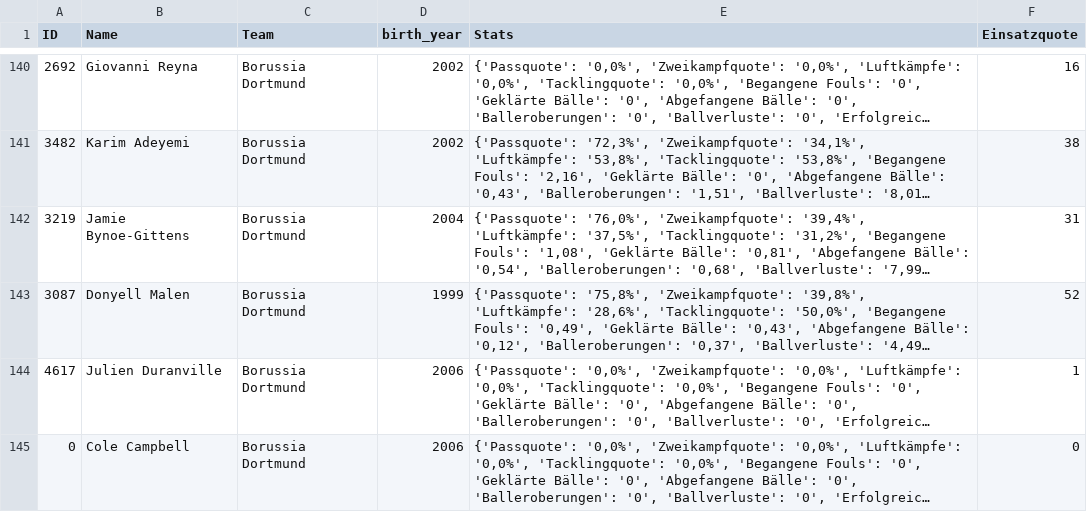
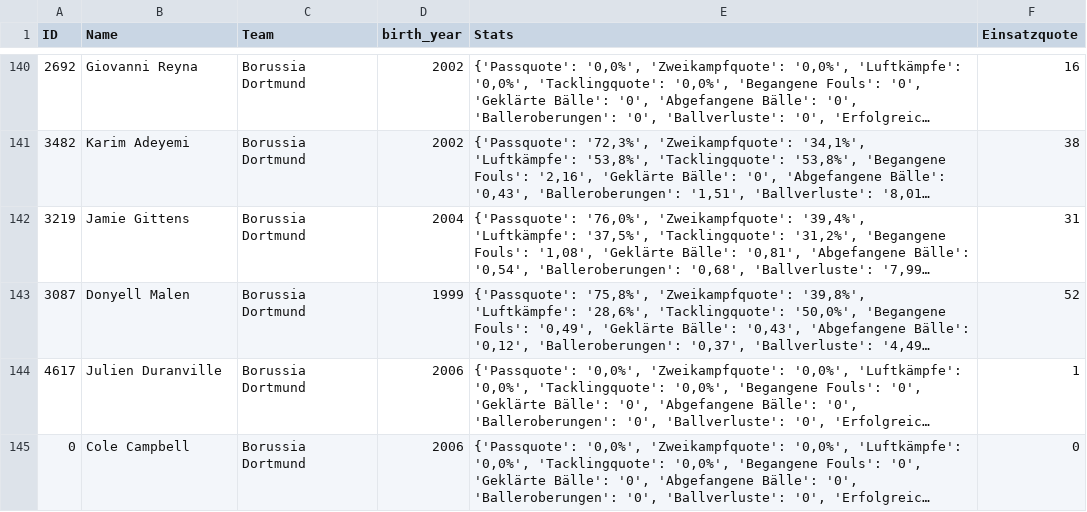
Before and after one commit to buenavista62/kickbased, a CSV file: data/ligainsider_df.csv, drawn as a sheet; only a part is shown, gaps mark what is left out; long unchanged cells end in …; the diff names each change by its address in the sheet, - before the commit and + after, or states it on an @@ line.

Commit message:
Automated data update

```diff
--- a/data/ligainsider_df.csv
+++ b/data/ligainsider_df.csv
-B142 (Name): Jamie Bynoe-Gittens
+B142 (Name): Jamie Gittens
```
Also changed, not shown: 1 other file.
